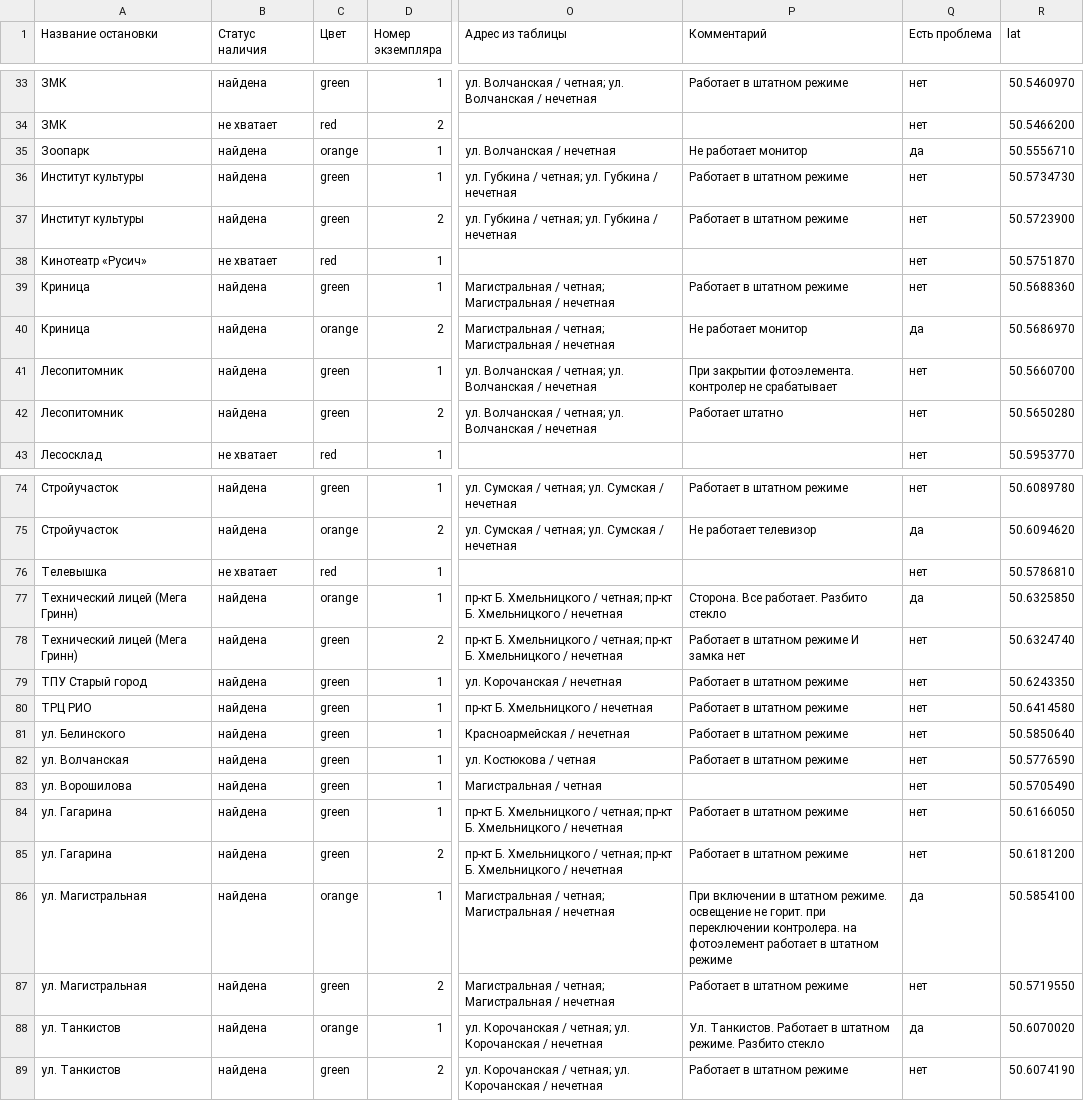
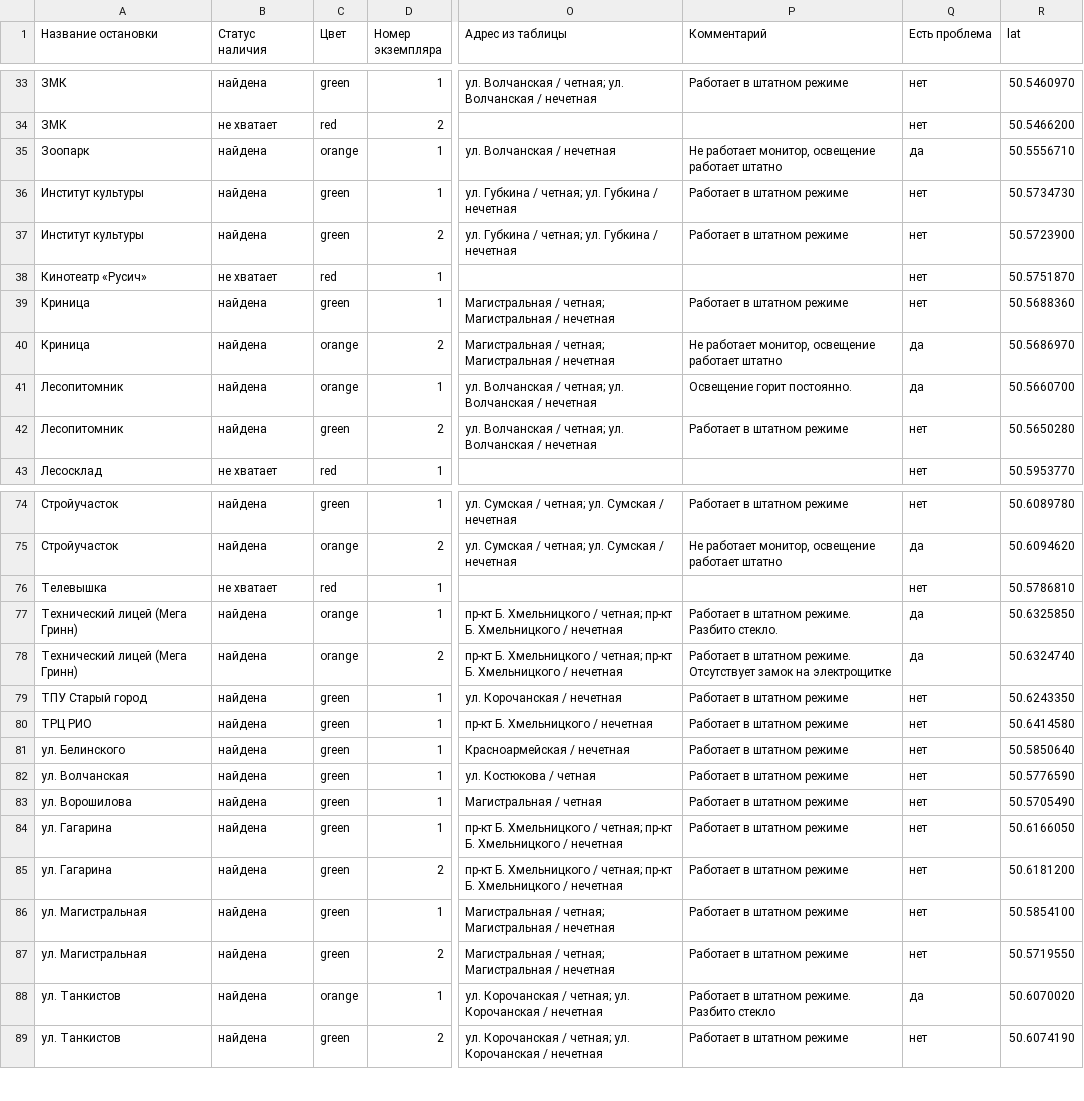
Before and after one commit to Enter3073/missing-stops-map, a CSV file: all_stops_presence_points.csv, drawn as a sheet; only a part is shown, gaps mark what is left out; the diff covers the shown part only; the diff names each change by its address in the sheet, - before the commit and + after, or states it on an @@ line.

```diff
--- a/all_stops_presence_points.csv
+++ b/all_stops_presence_points.csv
-P35 (Комментарий): Не работает монитор
+P35 (Комментарий): Не работает монитор, освещение работает штатно
-P40 (Комментарий): Не работает монитор
+P40 (Комментарий): Не работает монитор, освещение работает штатно
-C41 (Цвет): green
+C41 (Цвет): orange
-P41 (Комментарий): При закрытии фотоэлемента. контролер не срабатывает
+P41 (Комментарий): Освещение горит постоянно.
-Q41 (Есть проблема): нет
+Q41 (Есть проблема): да
-P42 (Комментарий): Работает штатно
+P42 (Комментарий): Работает в штатном режиме
-P75 (Комментарий): Не работает телевизор
+P75 (Комментарий): Не работает монитор, освещение работает штатно
-P77 (Комментарий): Сторона. Все работает. Разбито стекло
+P77 (Комментарий): Работает в штатном режиме. Разбито стекло.
-C78 (Цвет): green
+C78 (Цвет): orange
-P78 (Комментарий): …в штатном режиме И замка нет
+P78 (Комментарий): …в штатном режиме. Отсутствует замок на электрощитке
-Q78 (Есть проблема): нет
+Q78 (Есть проблема): да
-P83 (Комментарий): (empty)
+P83 (Комментарий): Работает в штатном режиме
-C86 (Цвет): orange
+C86 (Цвет): green
-P86 (Комментарий): При включении в штатном режиме. освещение не горит. при переключении контролера. на фотоэлемент работает в штатном…
+P86 (Комментарий): Работает в штатном…
-Q86 (Есть проблема): да
+Q86 (Есть проблема): нет
-P88 (Комментарий): Ул. Танкистов. Работает в…
+P88 (Комментарий): Работает в…
```
Also changed, not shown: 39 edited cells elsewhere in this file.
